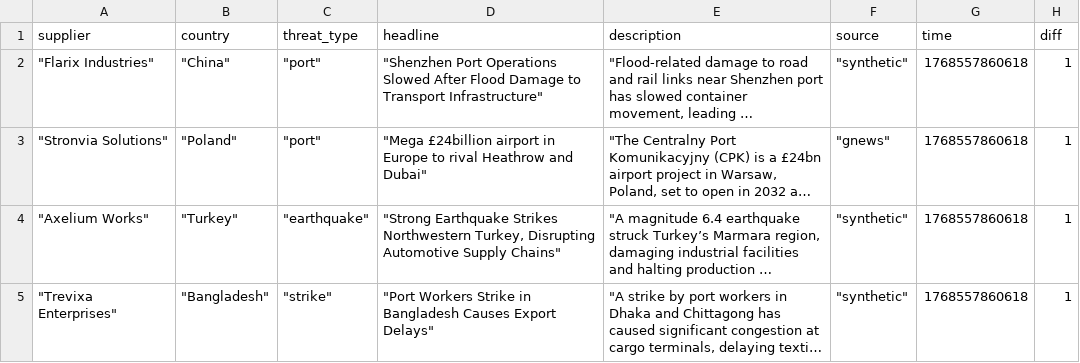
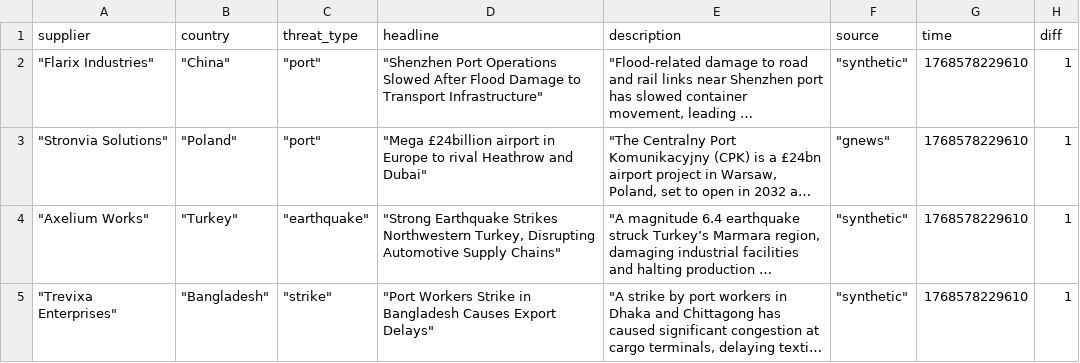
Before and after one commit to ritigya03/Pathway, a CSV file: supply_chain/output/validated_threats.csv, drawn as a sheet; long unchanged cells end in …; the diff names each change by its address in the sheet, - before the commit and + after, or states it on an @@ line.

Commit message:
threats

```diff
--- a/supply_chain/output/validated_threats.csv
+++ b/supply_chain/output/validated_threats.csv
-G2:G5 (time): 1768557860618
+G2:G5 (time): 1768578229610
```
Also changed, not shown: 2 other files.
